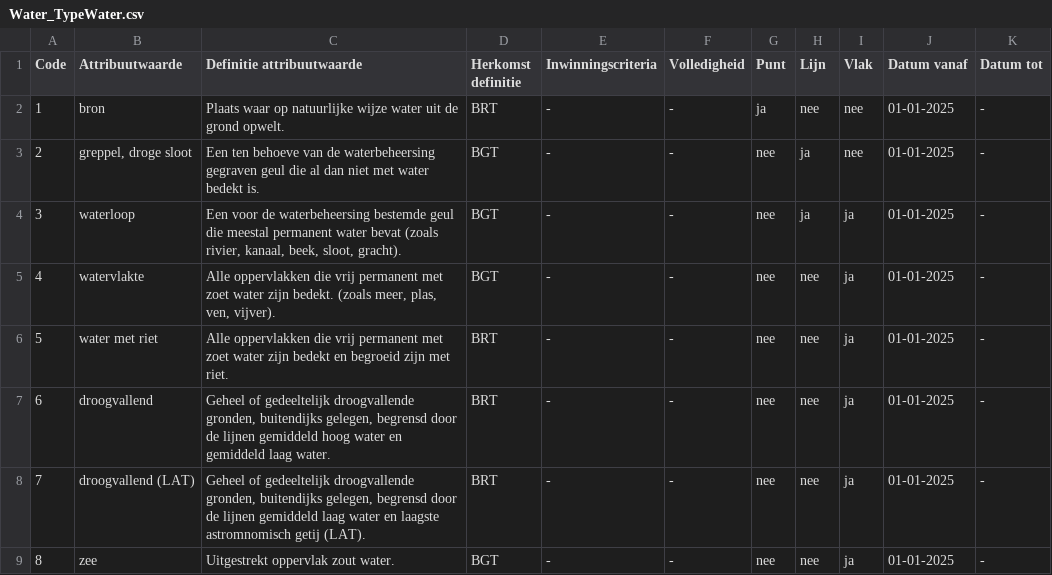
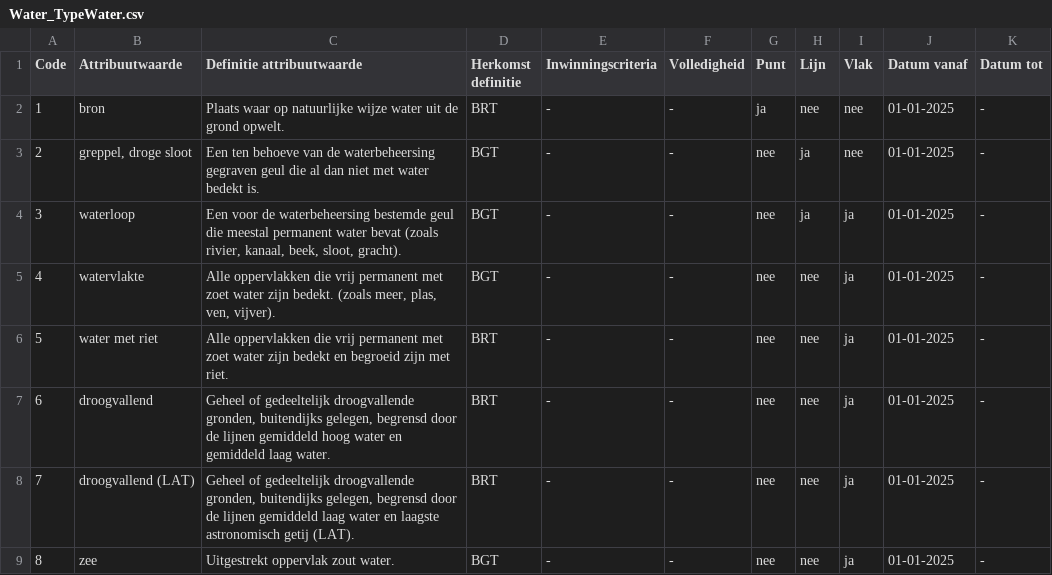
Before and after one commit to imbrt/waardelijsten, a CSV file: top10nl/Water_TypeWater.csv, drawn as a sheet.

Commit message:
typefout astronomisch

```diff
--- a/top10nl/Water_TypeWater.csv
+++ b/top10nl/Water_TypeWater.csv
@@ -7,3 +7,3 @@
 "6";"droogvallend";"Geheel of gedeeltelijk droogvallende gronden, buitendijks gelegen, begrensd door de lijnen gemiddeld hoog water en gemiddeld laag water.";"BRT";"-";"-";"nee";"nee";"ja";"01-01-2025";"-"
-"7";"droogvallend (LAT)";"Geheel of gedeeltelijk droogvallende gronden, buitendijks gelegen, begrensd door de lijnen gemiddeld laag water en laagste astromnomisch getij (LAT).";"BRT";"-";"-";"nee";"nee";"ja";"01-01-2025";"-"
+"7";"droogvallend (LAT)";"Geheel of gedeeltelijk droogvallende gronden, buitendijks gelegen, begrensd door de lijnen gemiddeld laag water en laagste astronomisch getij (LAT).";"BRT";"-";"-";"nee";"nee";"ja";"01-01-2025";"-"
 "8";"zee";"Uitgestrekt oppervlak zout water.";"BGT";"-";"-";"nee";"nee";"ja";"01-01-2025";"-"
```
Also changed, not shown: 1 other file.
